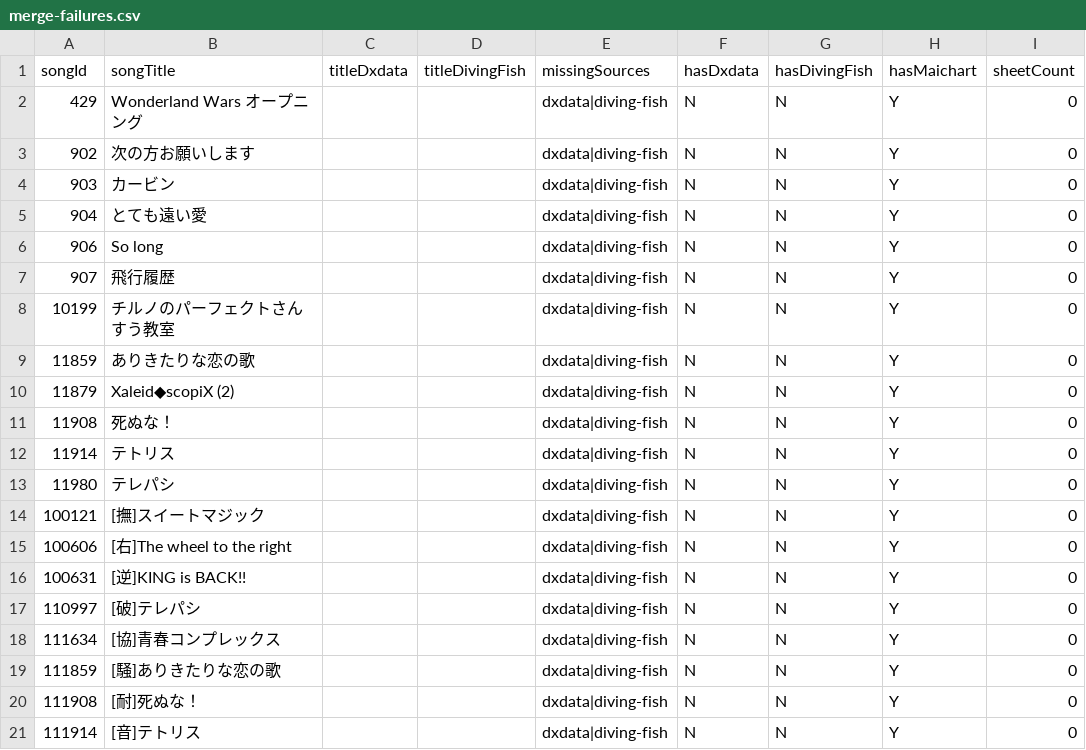
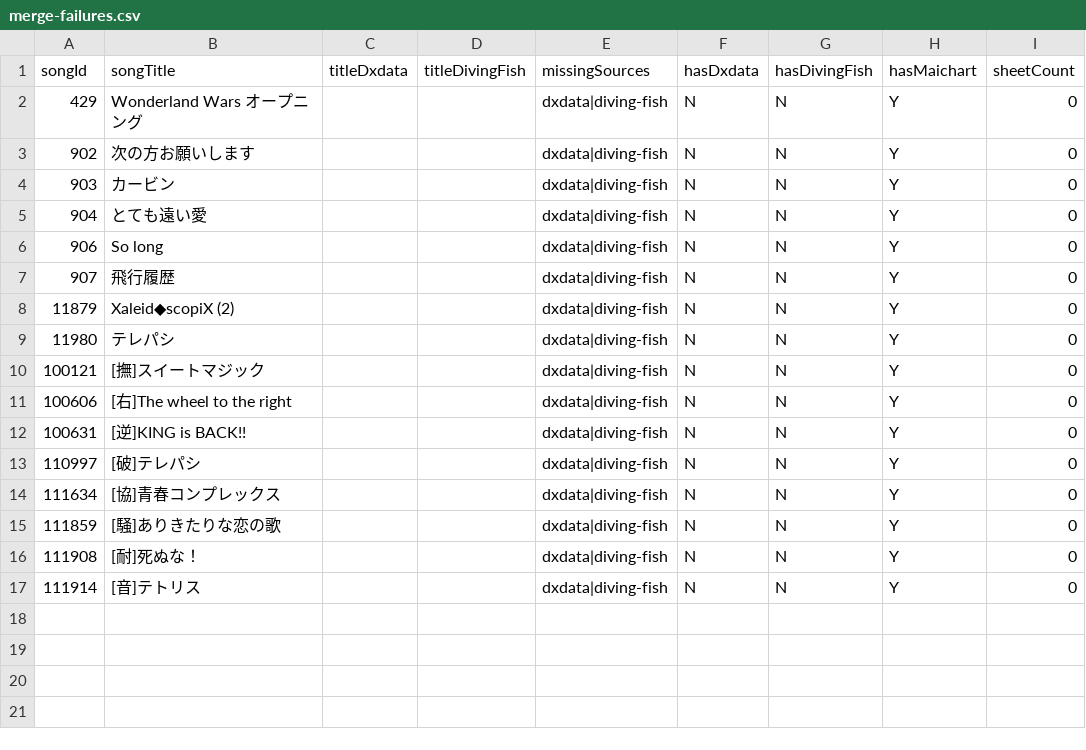
Before and after one commit to Choimoe/dxdataViewer, a CSV file: data/csv/merged/merge-failures.csv, drawn as a sheet; the diff names each change by its address in the sheet, - before the commit and + after, or states it on an @@ line.

```diff
--- a/data/csv/merged/merge-failures.csv
+++ b/data/csv/merged/merge-failures.csv
-row 8: 10199 | チルノのパーフェクトさんすう教室 |  |  | dxdata|diving-fish | N | N | Y | 0
-row 9: 11859 | ありきたりな恋の歌 |  |  | dxdata|diving-fish | N | N | Y | 0
-row 11: 11908 | 死ぬな！ |  |  | dxdata|diving-fish | N | N | Y | 0
-row 12: 11914 | テトリス |  |  | dxdata|diving-fish | N | N | Y | 0
```
Also changed, not shown: data/csv/merged/missing-designers.csv, data/csv/merged/songs.csv, 8 other files.
